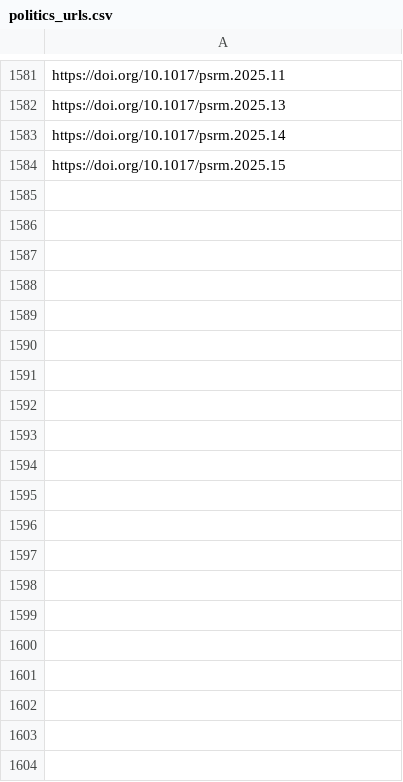
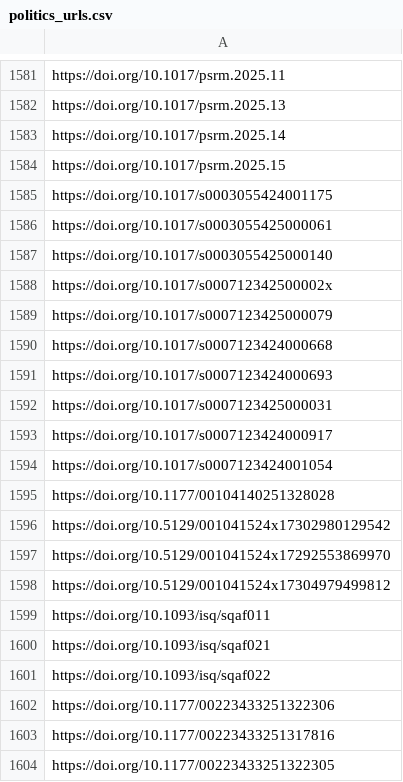
Before and after one commit to sumtxt/picnic, a CSV file: memory/politics_urls.csv, drawn as a sheet; only a part is shown, gaps mark what is left out; the diff covers the shown part only.

```diff
--- a/memory/politics_urls.csv
+++ b/memory/politics_urls.csv
@@ -1584 +1584,21 @@ https://doi.org/10.1017/psrm.2025.14
 https://doi.org/10.1017/psrm.2025.15
+https://doi.org/10.1017/s0003055424001175
+https://doi.org/10.1017/s0003055425000061
+https://doi.org/10.1017/s0003055425000140
+https://doi.org/10.1017/s000712342500002x
+https://doi.org/10.1017/s0007123425000079
+https://doi.org/10.1017/s0007123424000668
+https://doi.org/10.1017/s0007123424000693
+https://doi.org/10.1017/s0007123425000031
+https://doi.org/10.1017/s0007123424000917
+https://doi.org/10.1017/s0007123424001054
+https://doi.org/10.1177/00104140251328028
+https://doi.org/10.5129/001041524x17302980129542
+https://doi.org/10.5129/001041524x17292553869970
+https://doi.org/10.5129/001041524x17304979499812
+https://doi.org/10.1093/isq/sqaf011
+https://doi.org/10.1093/isq/sqaf021
+https://doi.org/10.1093/isq/sqaf022
+https://doi.org/10.1177/00223433251322306
+https://doi.org/10.1177/00223433251317816
+https://doi.org/10.1177/00223433251322305
```
Also changed, not shown: 28 added rows elsewhere in this file, memory/communication_urls.csv, memory/economics_urls.csv, 11 other files.
